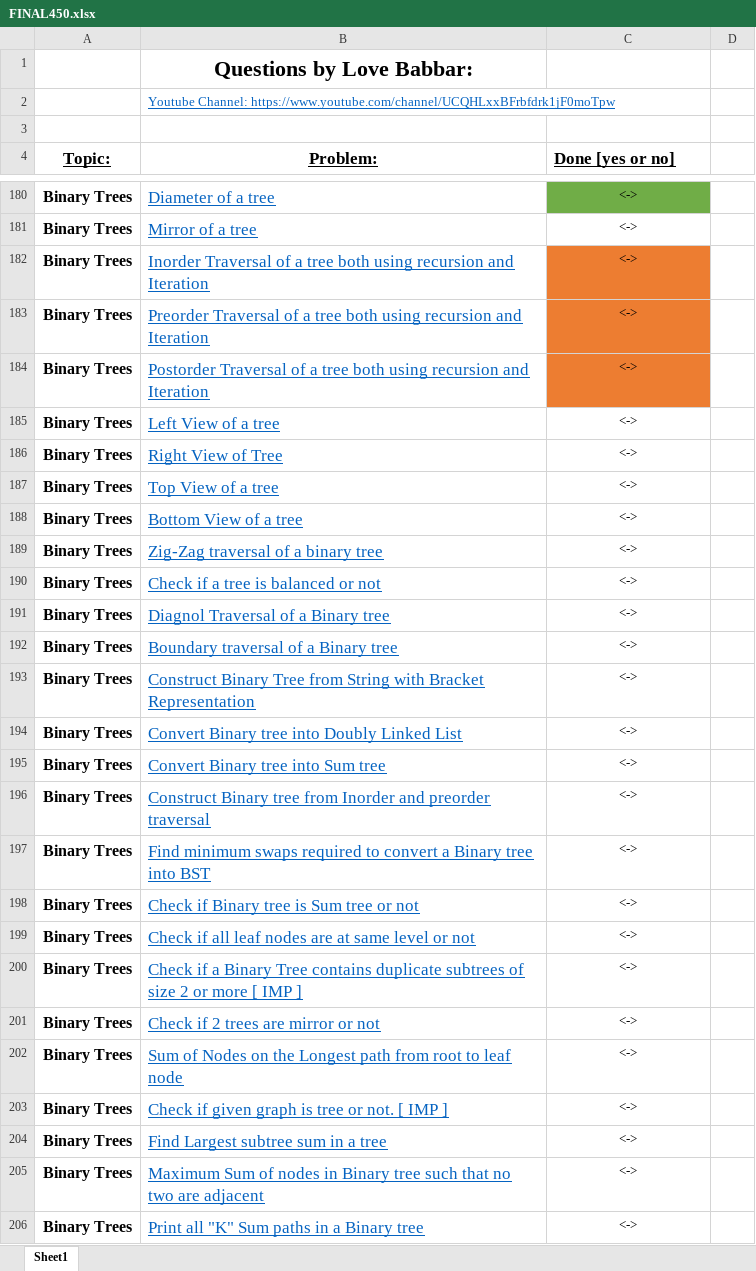
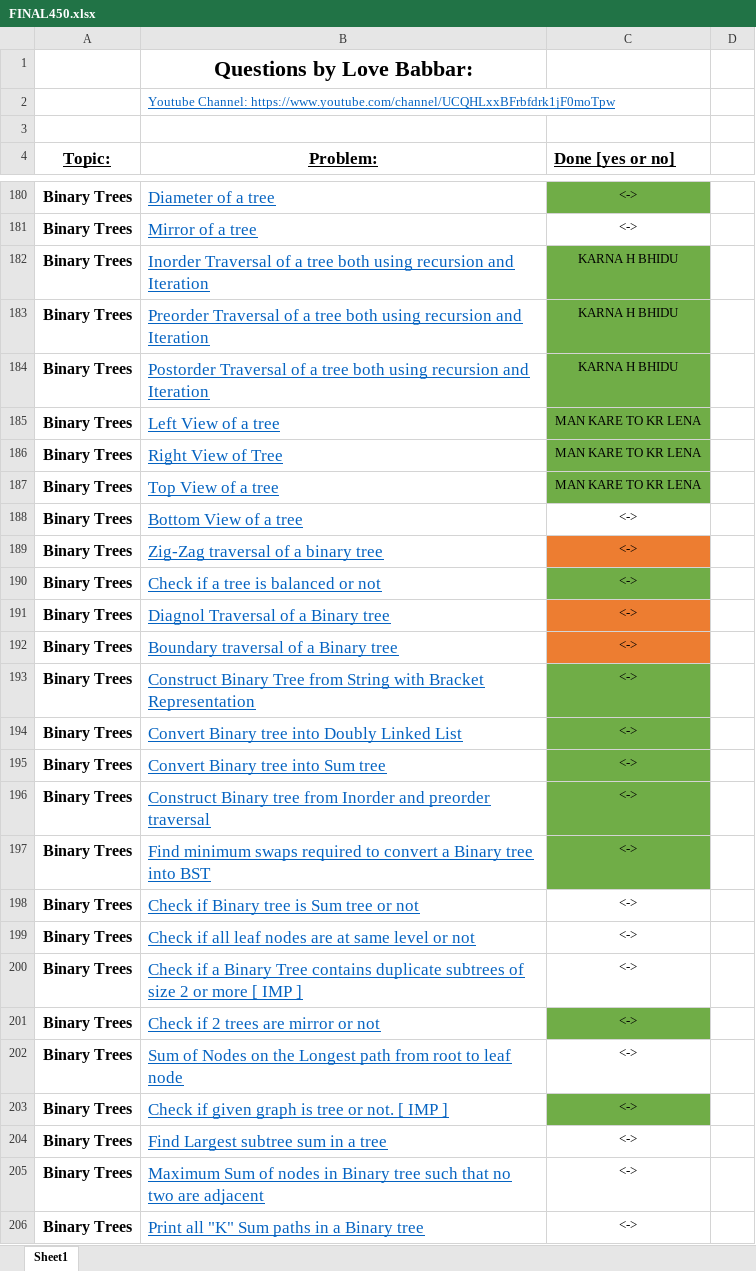
Before and after one commit to PrshntS/PREP, an Excel workbook: FINAL450.xlsx, sheet Sheet1, drawn as a sheet; only a part is shown, gaps mark what is left out; values as stored, in another font and other column widths than the file's, no borders; the diff names each change by its address in the sheet, - before the commit and + after, or states it on an @@ line.

```diff
--- a/FINAL450.xlsx (sheet Sheet1)
+++ b/FINAL450.xlsx (sheet Sheet1)
-C182:C184 (Done [yes or no]): <->
+C182:C184 (Done [yes or no]): KARNA H BHIDU
-C182:C184 fill: #ED7D31
+C182:C184 fill: #70AD47
-C185:C187 (Done [yes or no]): <->
+C185:C187 (Done [yes or no]): MAN KARE TO KR LENA
-C185:C187 fill: none
+C185:C187 fill: #70AD47
-C189 fill: none
+C189 fill: #ED7D31
-C190 fill: none
+C190 fill: #70AD47
-C191:C192 fill: none
+C191:C192 fill: #ED7D31
-C193:C197 fill: none
+C193:C197 fill: #70AD47
-C201 fill: none
+C201 fill: #70AD47
-C203 fill: none
+C203 fill: #70AD47
```
Also changed, not shown: 24 other files.
